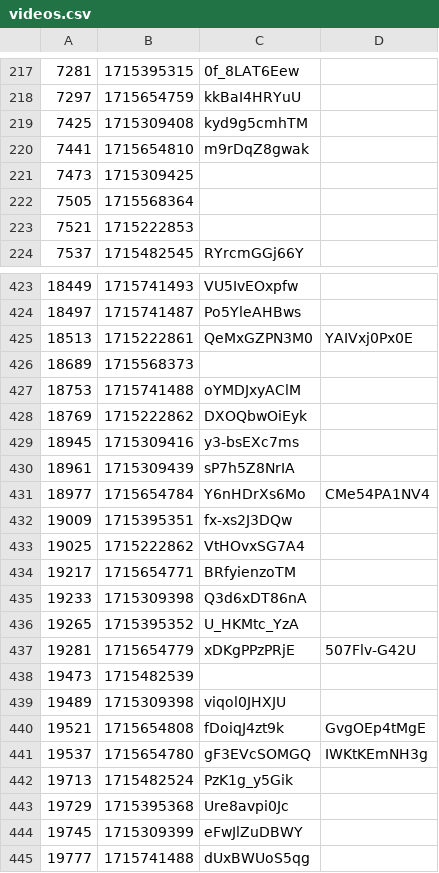
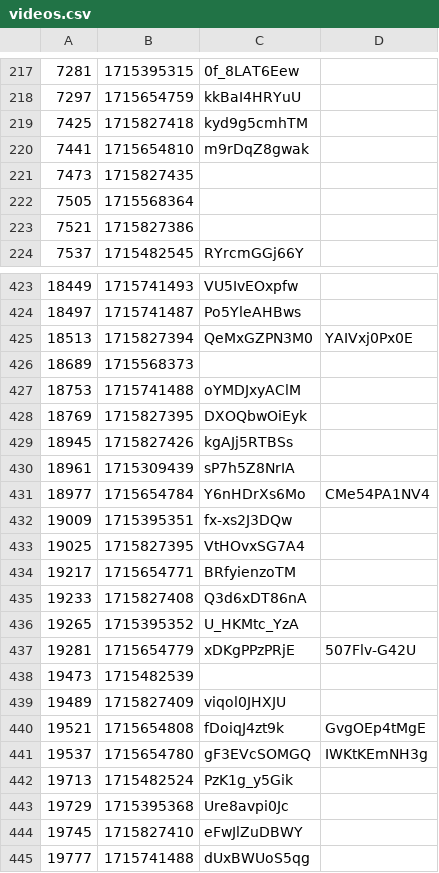
Before and after one commit to volodymyrspace/assets, a CSV file: definitions/videos.csv, drawn as a sheet; only a part is shown, gaps mark what is left out; the diff covers the shown part only.

```diff
--- a/definitions/videos.csv
+++ b/definitions/videos.csv
@@ -218,7 +218,7 @@
 7297,1715654759,kkBaI4HRYuU
-7425,1715309408,kyd9g5cmhTM
+7425,1715827418,kyd9g5cmhTM
 7441,1715654810,m9rDqZ8gwak
-7473,1715309425,
+7473,1715827435,
 7505,1715568364,
-7521,1715222853,
+7521,1715827386,
 7537,1715482545,RYrcmGGj66Y
@@ -424,7 +424,7 @@
 18497,1715741487,Po5YleAHBws
-18513,1715222861,QeMxGZPN3M0,YAIVxj0Px0E
+18513,1715827394,QeMxGZPN3M0,YAIVxj0Px0E
 18689,1715568373,
 18753,1715741488,oYMDJxyAClM
-18769,1715222862,DXOQbwOiEyk
-18945,1715309416,y3-bsEXc7ms
+18769,1715827395,DXOQbwOiEyk
+18945,1715827426,kgAJj5RTBSs
 18961,1715309439,sP7h5Z8NrIA
@@ -432,5 +432,5 @@
 19009,1715395351,fx-xs2J3DQw
-19025,1715222862,VtHOvxSG7A4
+19025,1715827395,VtHOvxSG7A4
 19217,1715654771,BRfyienzoTM
-19233,1715309398,Q3d6xDT86nA
+19233,1715827408,Q3d6xDT86nA
 19265,1715395352,U_HKMtc_YzA
@@ -438,3 +438,3 @@
 19473,1715482539,
-19489,1715309398,viqol0JHXJU
+19489,1715827409,viqol0JHXJU
 19521,1715654808,fDoiqJ4zt9k,GvgOEp4tMgE
@@ -443,3 +443,3 @@
 19729,1715395368,Ure8avpi0Jc
-19745,1715309399,eFwJlZuDBWY
+19745,1715827410,eFwJlZuDBWY
 19777,1715741488,dUxBWUoS5qg
```
Also changed, not shown: 93 edited cells elsewhere in this file.
